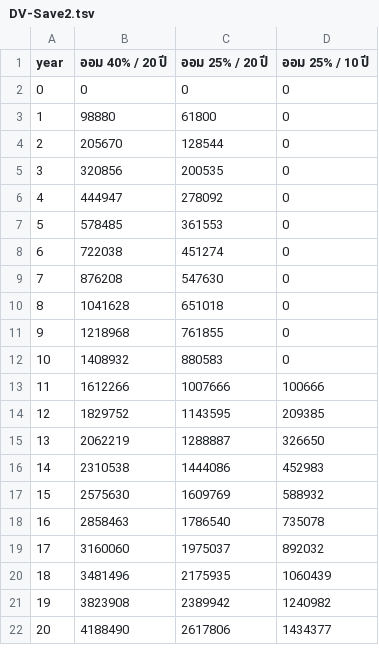
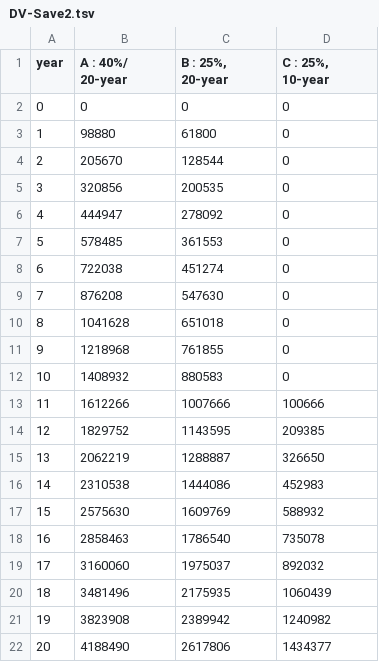
Before and after one commit to chansak79/DV, a TSV file: DV-Save2.tsv, drawn as a sheet.

Commit message:
update dsm

```diff
--- a/DV-Save2.tsv
+++ b/DV-Save2.tsv
@@ -1,2 +1,2 @@
-year	ออม 40% / 20 ปี	ออม 25% / 20 ปี	ออม 25% / 10 ปี
+year	A : 40%/ 20-year	B : 25%, 20-year	C : 25%, 10-year
 0	0	0	0
```
